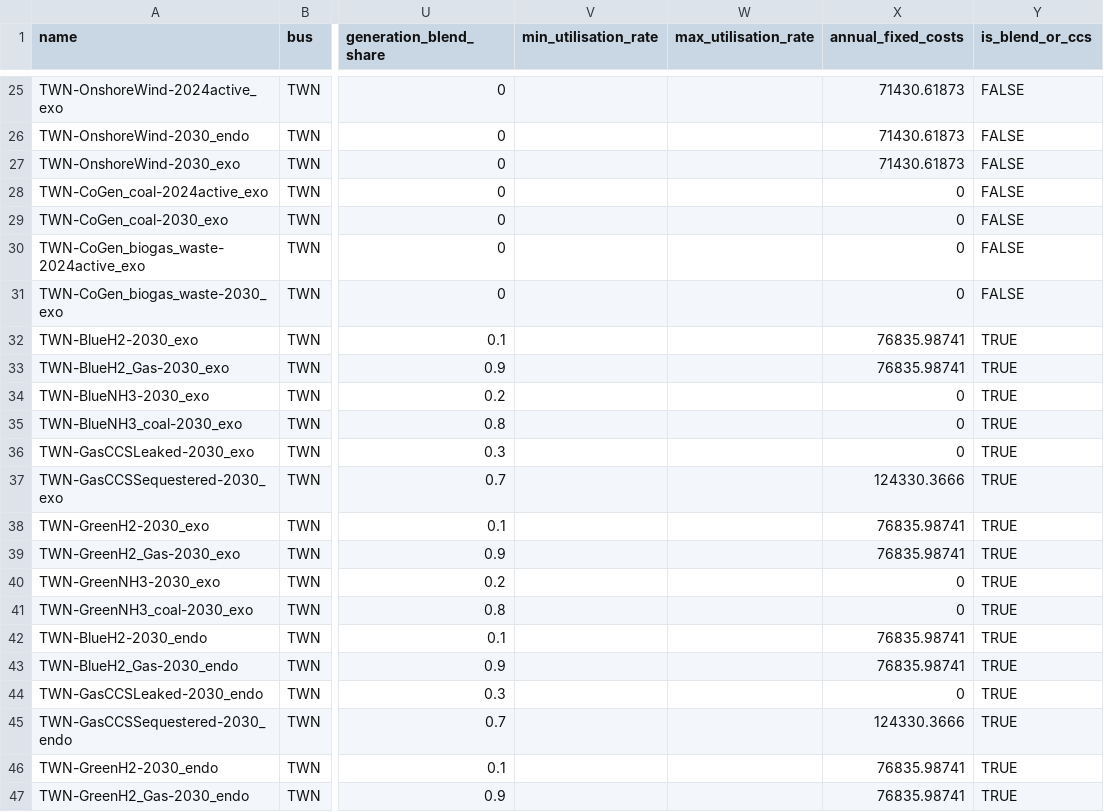
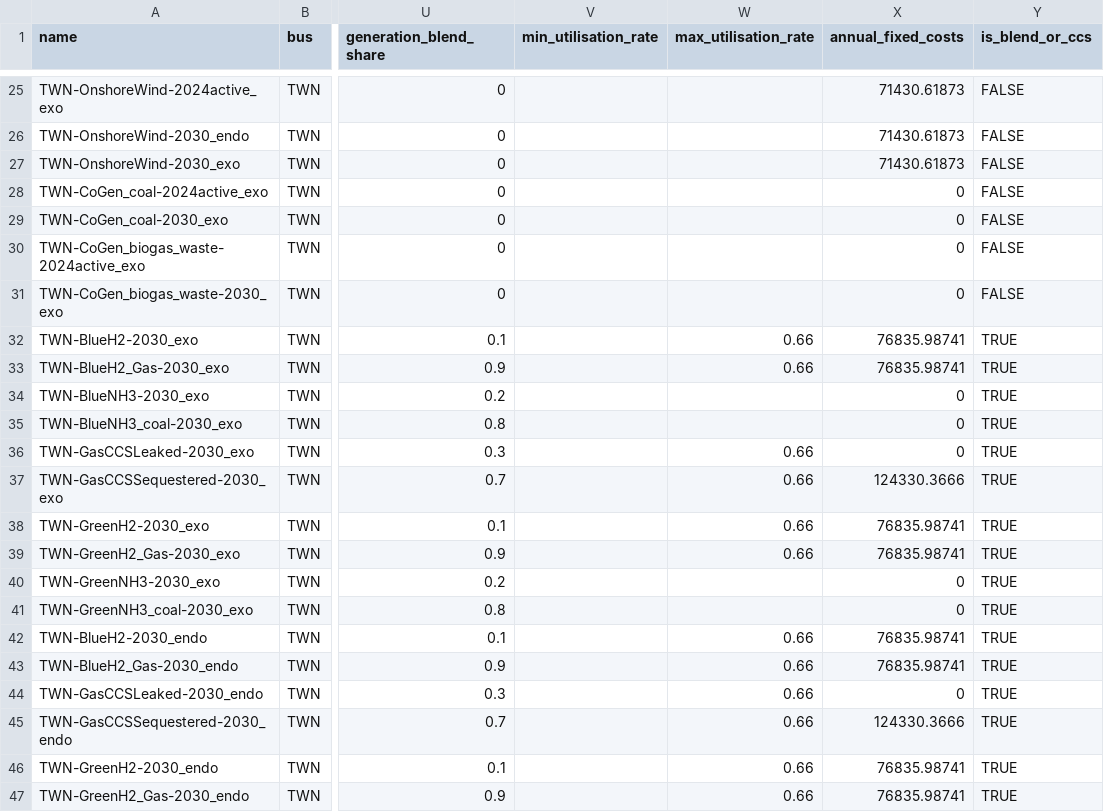
Before and after one commit to transition-zero/tza-pypsa, a CSV file: stock_models/Taiwan/generators.csv, drawn as a sheet; only a part is shown, gaps mark what is left out; the diff names each change by its address in the sheet, - before the commit and + after, or states it on an @@ line.

Commit message:
Update to innovative gas plant to have max utilisation rate as conventional gas plant

```diff
--- a/stock_models/Taiwan/generators.csv
+++ b/stock_models/Taiwan/generators.csv
-W32:W33 (max_utilisation_rate): (empty)
+W32:W33 (max_utilisation_rate): 0.66
-W36:W39 (max_utilisation_rate): (empty)
+W36:W39 (max_utilisation_rate): 0.66
-W42:W47 (max_utilisation_rate): (empty)
+W42:W47 (max_utilisation_rate): 0.66
```
